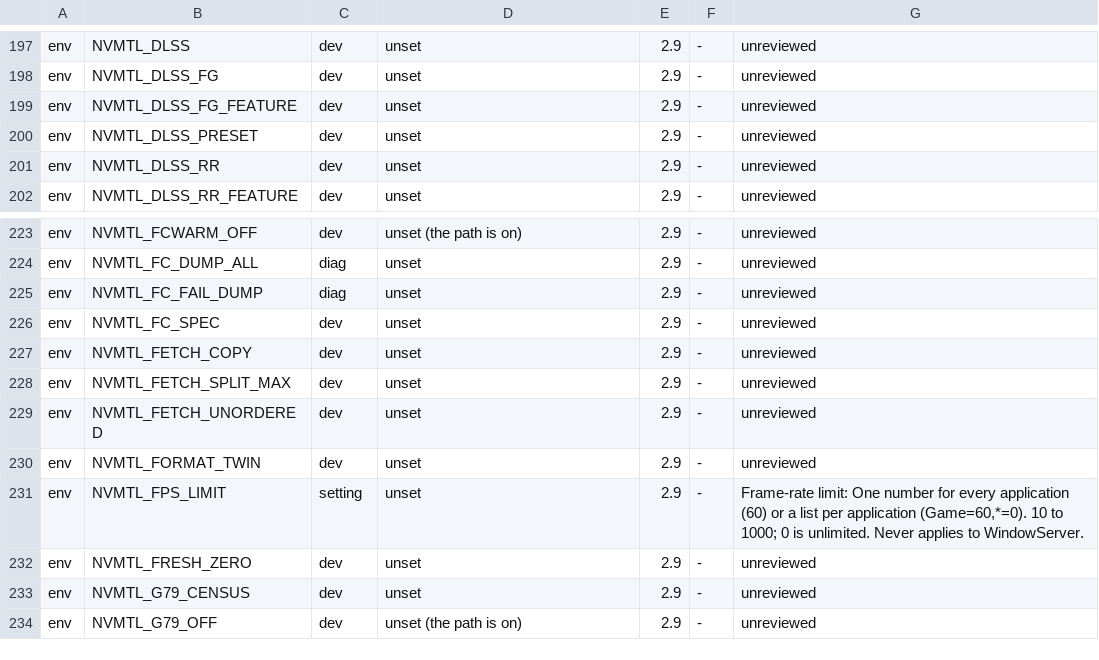
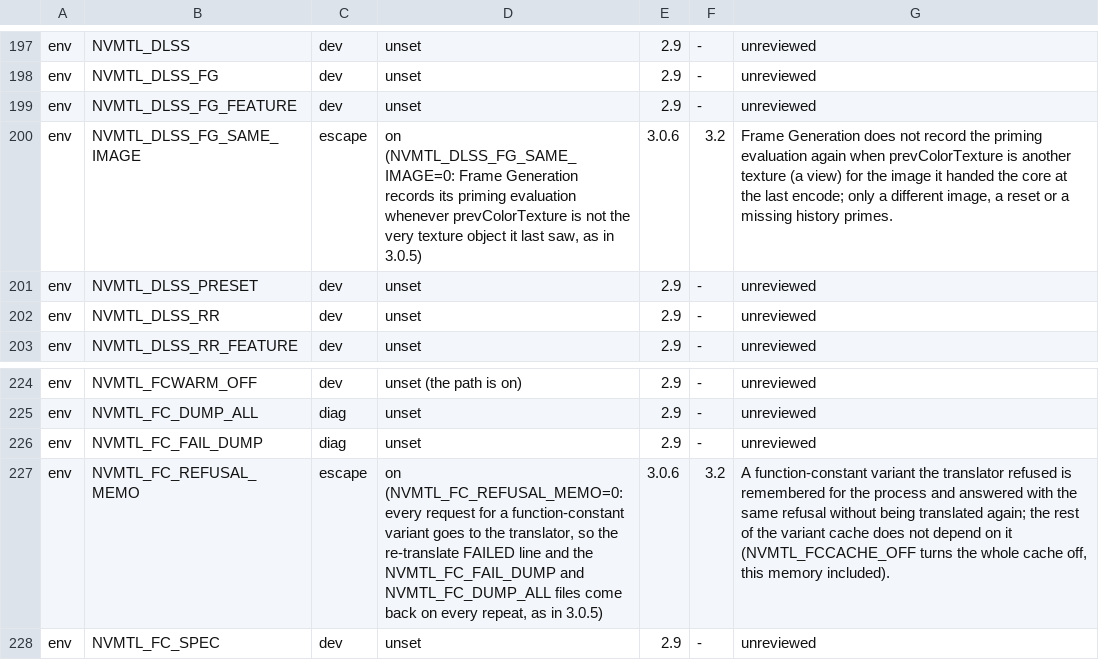
Before and after one commit to TheFormidable/nvidia-macos-driver, a TSV file: tools/switches.tsv, drawn as a sheet; only a part is shown, gaps mark what is left out; the shorter side is filled out with more unchanged rows.

```diff
--- a/tools/switches.tsv
+++ b/tools/switches.tsv
@@ -199,2 +199,3 @@ env	NVMTL_DLSS_FG	dev	unset	2.9	-	unreviewed
 env	NVMTL_DLSS_FG_FEATURE	dev	unset	2.9	-	unreviewed
+env	NVMTL_DLSS_FG_SAME_IMAGE	escape	on (NVMTL_DLSS_FG_SAME_IMAGE=0: Frame Generation records its priming evaluation whenever prevColorTexture is not the very texture object it last saw, as in 3.0.5)	3.0.6	3.2	Frame Generation does not record the priming evaluation again when prevColorTexture is another texture (a view) for the image it handed the core at the last encode; only a different image, a reset or a missing history primes.
 env	NVMTL_DLSS_PRESET	dev	unset	2.9	-	unreviewed
@@ -225,2 +226,3 @@ env	NVMTL_FC_DUMP_ALL	diag	unset	2.9	-	unreviewed
 env	NVMTL_FC_FAIL_DUMP	diag	unset	2.9	-	unreviewed
+env	NVMTL_FC_REFUSAL_MEMO	escape	on (NVMTL_FC_REFUSAL_MEMO=0: every request for a function-constant variant goes to the translator, so the re-translate FAILED line and the NVMTL_FC_FAIL_DUMP and NVMTL_FC_DUMP_ALL files come back on every repeat, as in 3.0.5)	3.0.6	3.2	A function-constant variant the translator refused is remembered for the process and answered with the same refusal without being translated again; the rest of the variant cache does not depend on it (NVMTL_FCCACHE_OFF turns the whole cache off, this memory included).
 env	NVMTL_FC_SPEC	dev	unset	2.9	-	unreviewed
```
Also changed, not shown: 2 other files.
